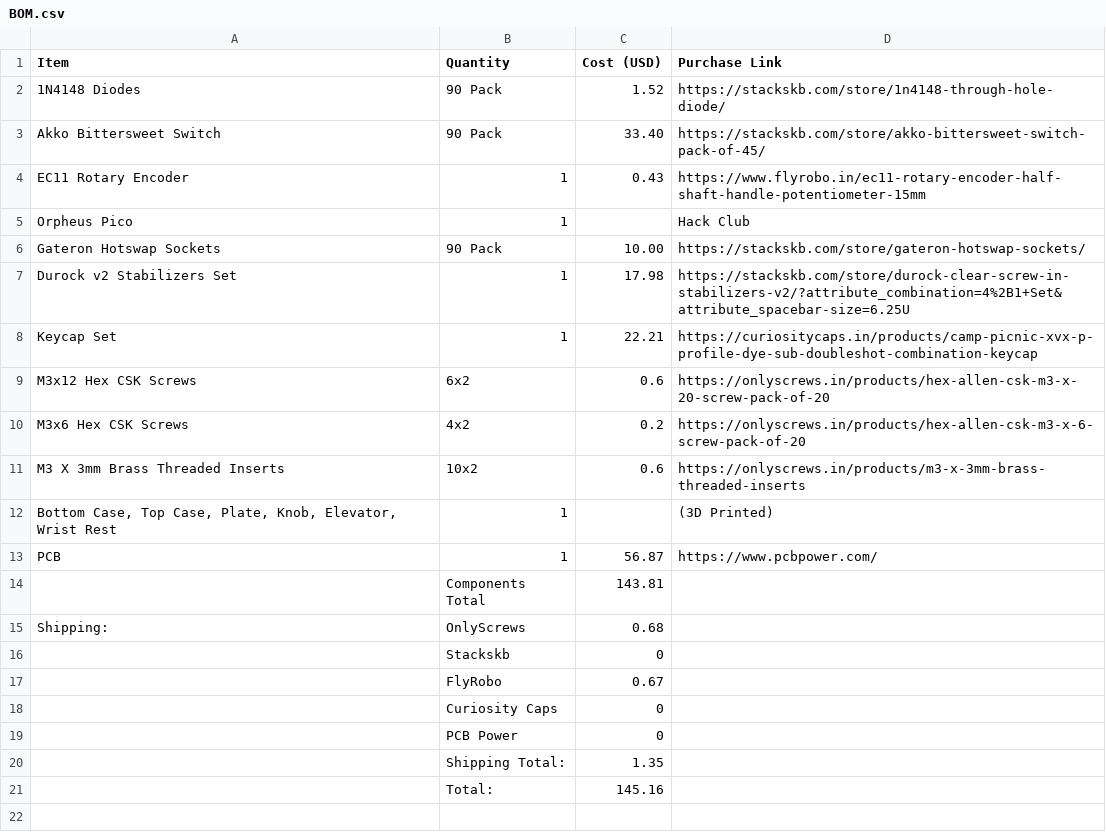
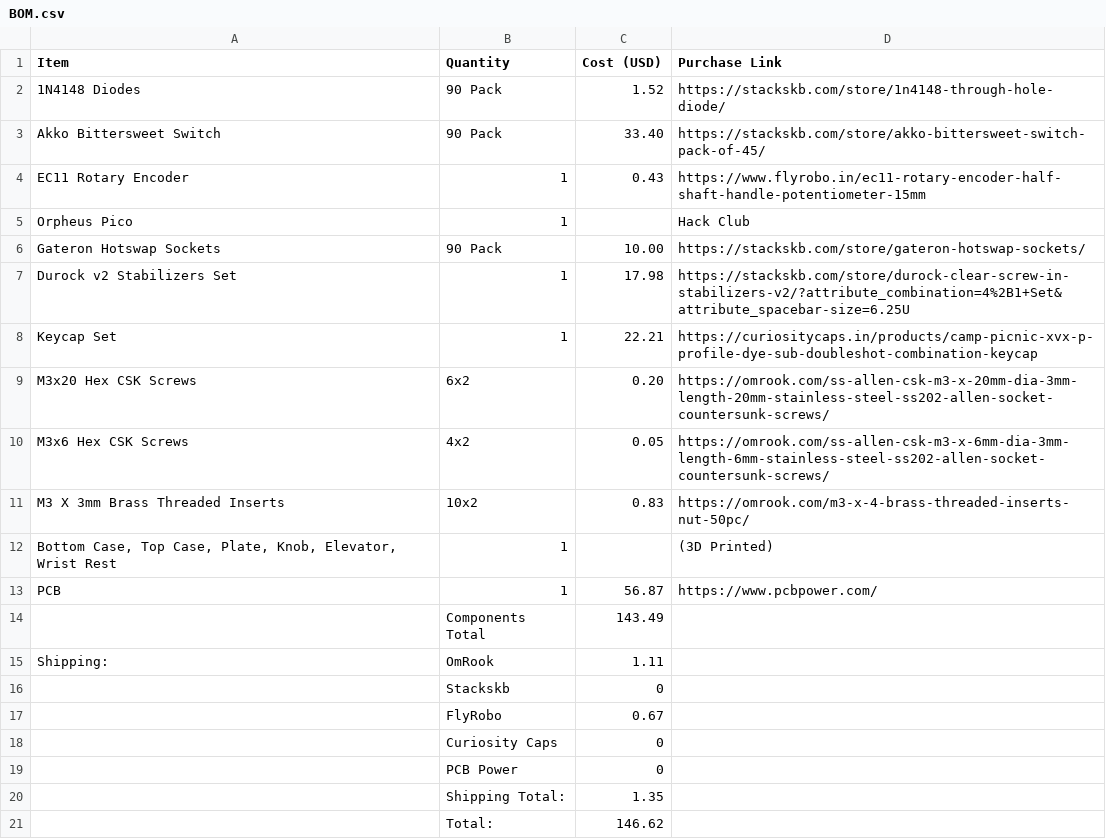
Before and after one commit to ikrishagarwal/Seed75, a CSV file: BOM.csv, drawn as a sheet.

Commit message:
chore: changed the provider for screws

```diff
--- a/BOM.csv
+++ b/BOM.csv
@@ -8,9 +8,9 @@ Durock v2 Stabilizers Set                                 , 1               ,
 Keycap Set                                                , 1               ,      22.21, https://curiositycaps.in/products/camp-picnic-xvx-p-profile-dye-sub-doubleshot-combination-keycap
-M3x12 Hex CSK Screws                                      , 6x2             ,       0.6 , https://onlyscrews.in/products/hex-allen-csk-m3-x-20-screw-pack-of-20
-M3x6 Hex CSK Screws                                       , 4x2             ,       0.2 , https://onlyscrews.in/products/hex-allen-csk-m3-x-6-screw-pack-of-20
-M3 X 3mm Brass Threaded Inserts                           , 10x2            ,       0.6 , https://onlyscrews.in/products/m3-x-3mm-brass-threaded-inserts
+M3x20 Hex CSK Screws                                      , 6x2             ,       0.20, https://omrook.com/ss-allen-csk-m3-x-20mm-dia-3mm-length-20mm-stainless-steel-ss202-allen-socket-countersunk-screws/
+M3x6 Hex CSK Screws                                       , 4x2             ,       0.05, https://omrook.com/ss-allen-csk-m3-x-6mm-dia-3mm-length-6mm-stainless-steel-ss202-allen-socket-countersunk-screws/
+M3 X 3mm Brass Threaded Inserts                           , 10x2            ,       0.83, https://omrook.com/m3-x-4-brass-threaded-inserts-nut-50pc/
 "Bottom Case, Top Case, Plate, Knob, Elevator, Wrist Rest", 1               ,           , (3D Printed)
 PCB                                                       , 1               ,      56.87, https://www.pcbpower.com/
-                                                          , Components Total,     143.81,
-Shipping:                                                 , OnlyScrews      ,       0.68,
+                                                          , Components Total,     143.49,
+Shipping:                                                 , OmRook          ,       1.11,
                                                           , Stackskb        ,       0   ,
@@ -20,2 +20,2 @@ Shipping:                                                 , OnlyScrews      ,
                                                           , Shipping Total: ,       1.35,
-                                                          , Total:          ,     145.16,
+                                                          , Total:          ,     146.62,
```
Also changed, not shown: 1 other file.
